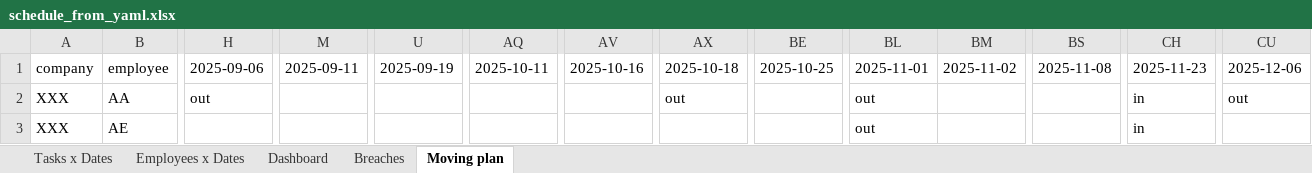
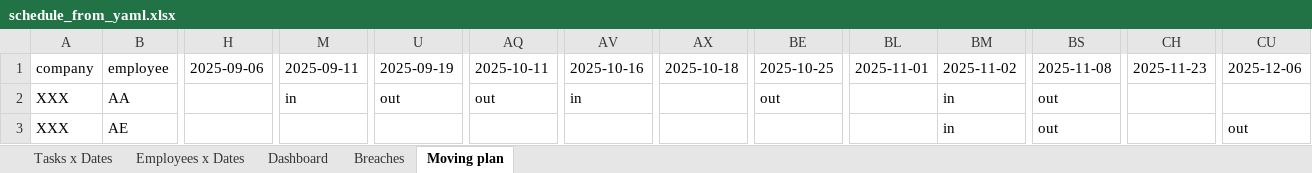
Before and after one commit to WhiTeXCharGe/TF_Testing, an Excel workbook: eight/tools/excel/8.3/schedule_from_yaml.xlsx, sheet Moving plan, drawn as a sheet; only a part is shown, gaps mark what is left out; values as stored, in another font and other column widths than the file's, no cell formats; the diff covers the shown part only; the diff names each change by its address in the sheet, - before the commit and + after, or states it on an @@ line.

```diff
--- a/eight/tools/excel/8.3/schedule_from_yaml.xlsx (sheet Moving plan)
+++ b/eight/tools/excel/8.3/schedule_from_yaml.xlsx (sheet Moving plan)
-H2 (2025-09-06): out
+H2 (2025-09-06): (empty)
-M2 (2025-09-11): (empty)
+M2 (2025-09-11): in
-U2 (2025-09-19): (empty)
+U2 (2025-09-19): out
-AQ2 (2025-10-11): (empty)
+AQ2 (2025-10-11): out
-AV2 (2025-10-16): (empty)
+AV2 (2025-10-16): in
-AX2 (2025-10-18): out
+AX2 (2025-10-18): (empty)
-BE2 (2025-10-25): (empty)
+BE2 (2025-10-25): out
-BL2:BL3 (2025-11-01): out
+BL2:BL3 (2025-11-01): (empty)
-BM2:BM3 (2025-11-02): (empty)
+BM2:BM3 (2025-11-02): in
-BS2:BS3 (2025-11-08): (empty)
+BS2:BS3 (2025-11-08): out
-CH2:CH3 (2025-11-23): in
+CH2:CH3 (2025-11-23): (empty)
-CU2 (2025-12-06): out
+CU2 (2025-12-06): (empty)
-CU3 (2025-12-06): (empty)
+CU3 (2025-12-06): out
```
Also changed, not shown: 1520 edited cells elsewhere in this sheet, sheet Employees x Dates, sheet Dashboard, sheet Tasks x Dates, sheet Breaches, cell formats, 3 other files.
